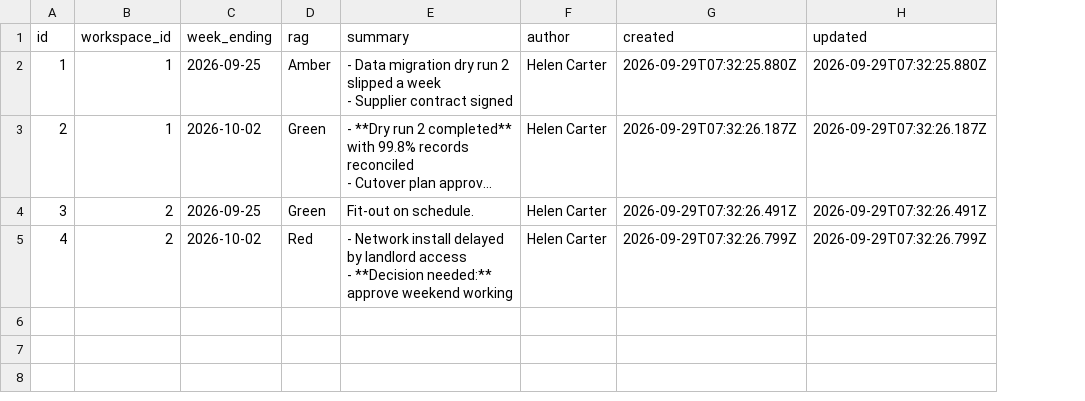
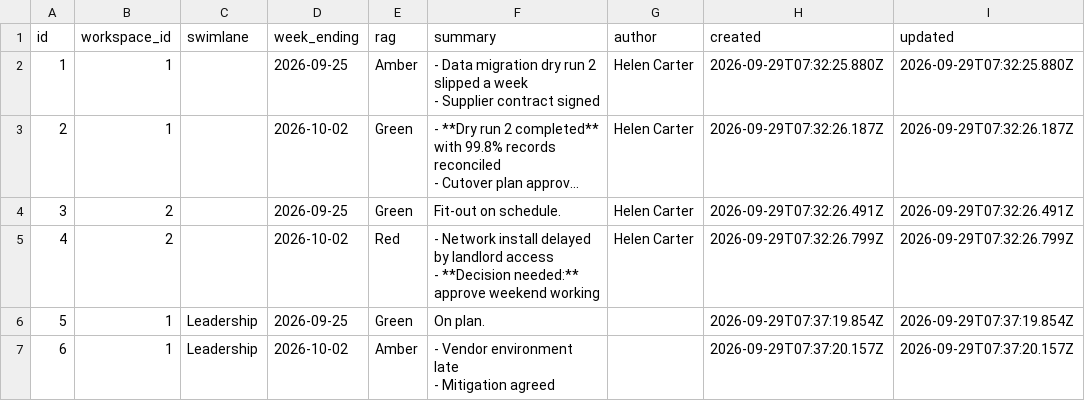
Before and after one commit to miksmitty/Milestone-Tracker, a CSV file: updates.csv, drawn as a sheet; long unchanged cells end in …; ↵ is a line break in a cell; the diff names each change by its address in the sheet, - before the commit and + after, or states it on an @@ line.

```diff
--- a/updates.csv
+++ b/updates.csv
+column C (swimlane), empty
+row 6: 5 | 1 | Leadership | 2026-09-25 | Green | On plan. |  | 2026-09-29T07:37:19.854Z | 2026-09-29T07:37:19.854Z
+row 7: 6 | 1 | Leadership | 2026-10-02 | Amber | - Vendor environment late ↵ - Mitigation agreed |  | 2026-09-29T07:37:20.157Z | 2026-09-29T07:37:20.157Z
```
Also changed, not shown: 5 other files.
